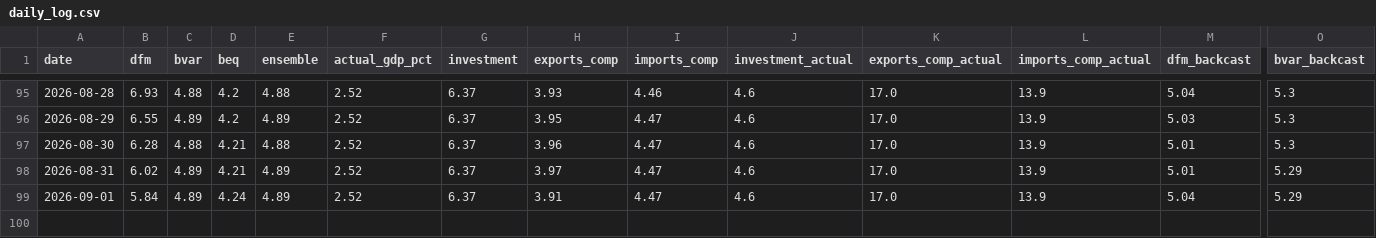
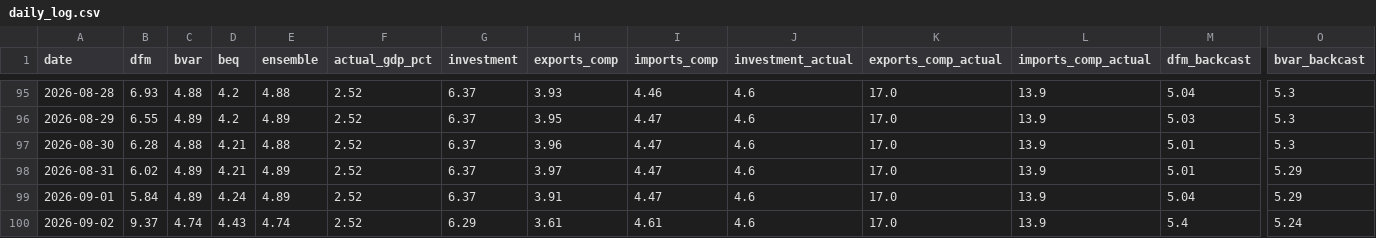
Before and after one commit to pengkodammaya/BM-ECB, a CSV file: docs/daily_log.csv, drawn as a sheet; only a part is shown, gaps mark what is left out; rows hold the shown columns only; the diff names each change by its address in the sheet, - before the commit and + after, or states it on an @@ line.

```diff
--- a/docs/daily_log.csv
+++ b/docs/daily_log.csv
+row 100: 2026-09-02 | 9.37 | 4.74 | 4.43 | 4.74 | 2.52 | 6.29 | 3.61 | 4.61 | 4.6 | 17.0 | 13.9 | 5.4 | 5.24
```
Also changed, not shown: docs/actuals_vintage.csv, 3 other files.
